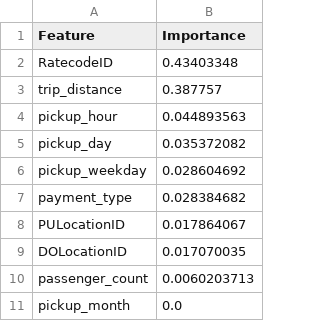
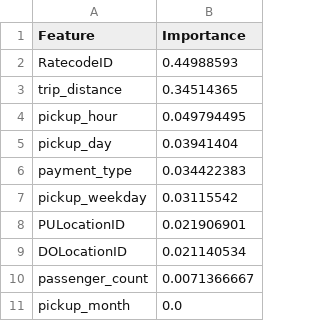
Before and after one commit to Hrishiyash/nyc-mobility-intelligence, a CSV file: outputs/feature_importance.csv, drawn as a sheet.

```diff
--- a/outputs/feature_importance.csv
+++ b/outputs/feature_importance.csv
@@ -1,11 +1,11 @@
 Feature,Importance
-RatecodeID,0.43403348
-trip_distance,0.387757
-pickup_hour,0.044893563
-pickup_day,0.035372082
-pickup_weekday,0.028604692
-payment_type,0.028384682
-PULocationID,0.017864067
-DOLocationID,0.017070035
-passenger_count,0.0060203713
+RatecodeID,0.44988593
+trip_distance,0.34514365
+pickup_hour,0.049794495
+pickup_day,0.03941404
+payment_type,0.034422383
+pickup_weekday,0.03115542
+PULocationID,0.021906901
+DOLocationID,0.021140534
+passenger_count,0.0071366667
 pickup_month,0.0
```
Also changed, not shown: notebooks/catboost_info/time_left.tsv, outputs/model_comparison.csv, 10 other files.
